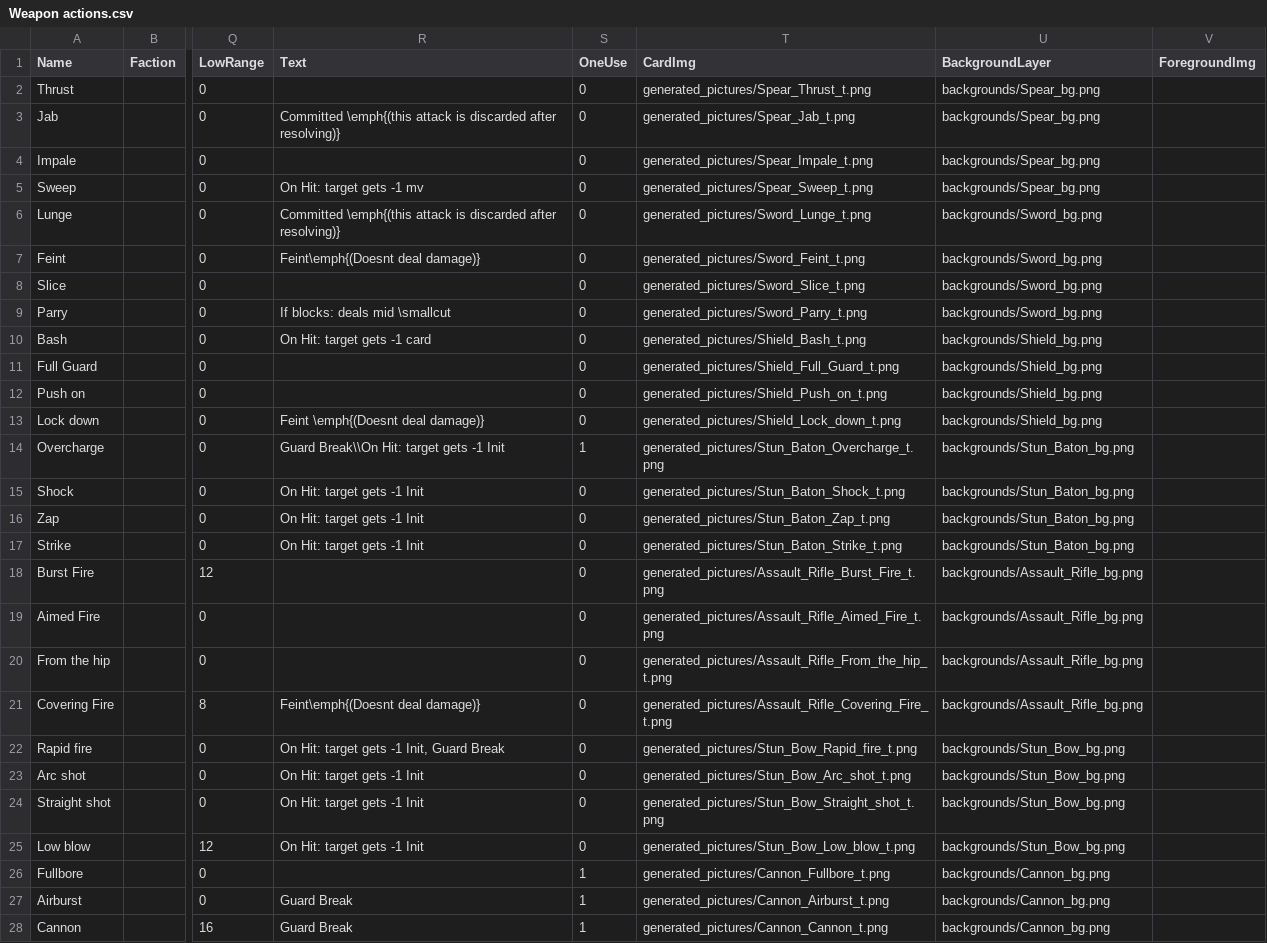
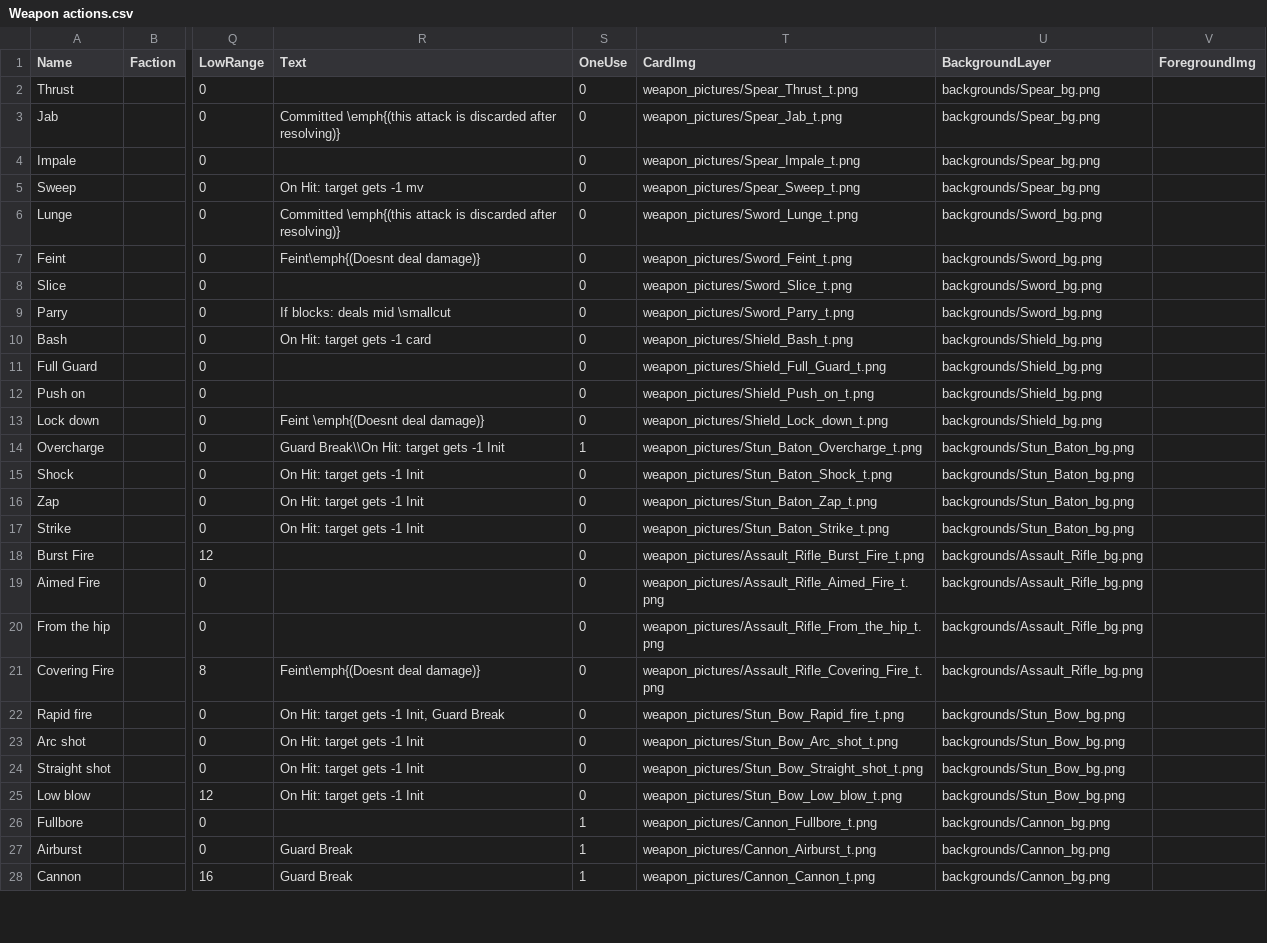
Before and after one commit to thesilencelies/mobileSuitGame, a CSV file: Weapon actions.csv, drawn as a sheet; only a part is shown, gaps mark what is left out; the diff covers the shown part only; the diff names each change by its address in the sheet, - before the commit and + after, or states it on an @@ line.

Commit message:
create attack images from source art procedurally

```diff
--- a/Weapon actions.csv
+++ b/Weapon actions.csv
-T2 (CardImg): generated_pictures/Spear_Thrust_t.png
+T2 (CardImg): weapon_pictures/Spear_Thrust_t.png
-T3 (CardImg): generated_pictures/Spear_Jab_t.png
+T3 (CardImg): weapon_pictures/Spear_Jab_t.png
-T4 (CardImg): generated_pictures/Spear_Impale_t.png
+T4 (CardImg): weapon_pictures/Spear_Impale_t.png
-T5 (CardImg): generated_pictures/Spear_Sweep_t.png
+T5 (CardImg): weapon_pictures/Spear_Sweep_t.png
-T6 (CardImg): generated_pictures/Sword_Lunge_t.png
+T6 (CardImg): weapon_pictures/Sword_Lunge_t.png
-T7 (CardImg): generated_pictures/Sword_Feint_t.png
+T7 (CardImg): weapon_pictures/Sword_Feint_t.png
-T8 (CardImg): generated_pictures/Sword_Slice_t.png
+T8 (CardImg): weapon_pictures/Sword_Slice_t.png
-T9 (CardImg): generated_pictures/Sword_Parry_t.png
+T9 (CardImg): weapon_pictures/Sword_Parry_t.png
-T10 (CardImg): generated_pictures/Shield_Bash_t.png
+T10 (CardImg): weapon_pictures/Shield_Bash_t.png
-T11 (CardImg): generated_pictures/Shield_Full_Guard_t.png
+T11 (CardImg): weapon_pictures/Shield_Full_Guard_t.png
-T12 (CardImg): generated_pictures/Shield_Push_on_t.png
+T12 (CardImg): weapon_pictures/Shield_Push_on_t.png
-T13 (CardImg): generated_pictures/Shield_Lock_down_t.png
+T13 (CardImg): weapon_pictures/Shield_Lock_down_t.png
-T14 (CardImg): generated_pictures/Stun_Baton_Overcharge_t.png
+T14 (CardImg): weapon_pictures/Stun_Baton_Overcharge_t.png
-T15 (CardImg): generated_pictures/Stun_Baton_Shock_t.png
+T15 (CardImg): weapon_pictures/Stun_Baton_Shock_t.png
-T16 (CardImg): generated_pictures/Stun_Baton_Zap_t.png
+T16 (CardImg): weapon_pictures/Stun_Baton_Zap_t.png
-T17 (CardImg): generated_pictures/Stun_Baton_Strike_t.png
+T17 (CardImg): weapon_pictures/Stun_Baton_Strike_t.png
-T18 (CardImg): generated_pictures/Assault_Rifle_Burst_Fire_t.png
+T18 (CardImg): weapon_pictures/Assault_Rifle_Burst_Fire_t.png
-T19 (CardImg): generated_pictures/Assault_Rifle_Aimed_Fire_t.png
+T19 (CardImg): weapon_pictures/Assault_Rifle_Aimed_Fire_t.png
-T20 (CardImg): generated_pictures/Assault_Rifle_From_the_hip_t.png
+T20 (CardImg): weapon_pictures/Assault_Rifle_From_the_hip_t.png
-T21 (CardImg): generated_pictures/Assault_Rifle_Covering_Fire_t.png
+T21 (CardImg): weapon_pictures/Assault_Rifle_Covering_Fire_t.png
-T22 (CardImg): generated_pictures/Stun_Bow_Rapid_fire_t.png
+T22 (CardImg): weapon_pictures/Stun_Bow_Rapid_fire_t.png
-T23 (CardImg): generated_pictures/Stun_Bow_Arc_shot_t.png
+T23 (CardImg): weapon_pictures/Stun_Bow_Arc_shot_t.png
-T24 (CardImg): generated_pictures/Stun_Bow_Straight_shot_t.png
+T24 (CardImg): weapon_pictures/Stun_Bow_Straight_shot_t.png
-T25 (CardImg): generated_pictures/Stun_Bow_Low_blow_t.png
+T25 (CardImg): weapon_pictures/Stun_Bow_Low_blow_t.png
-T26 (CardImg): generated_pictures/Cannon_Fullbore_t.png
+T26 (CardImg): weapon_pictures/Cannon_Fullbore_t.png
-T27 (CardImg): generated_pictures/Cannon_Airburst_t.png
+T27 (CardImg): weapon_pictures/Cannon_Airburst_t.png
-T28 (CardImg): generated_pictures/Cannon_Cannon_t.png
+T28 (CardImg): weapon_pictures/Cannon_Cannon_t.png
```
Also changed, not shown: 49 edited cells elsewhere in this file, decks/deck_ouwa_kamikiri.csv, decks/deck_terrain_assault.csv, 5 other files.
